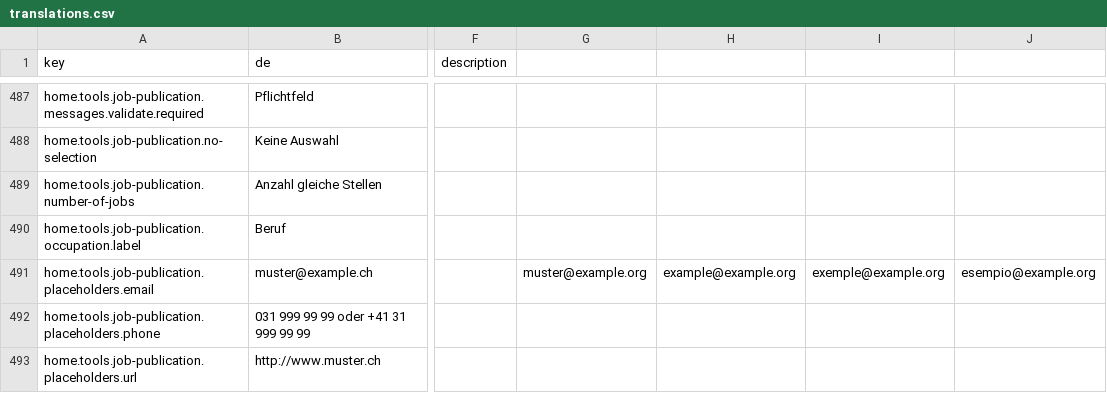
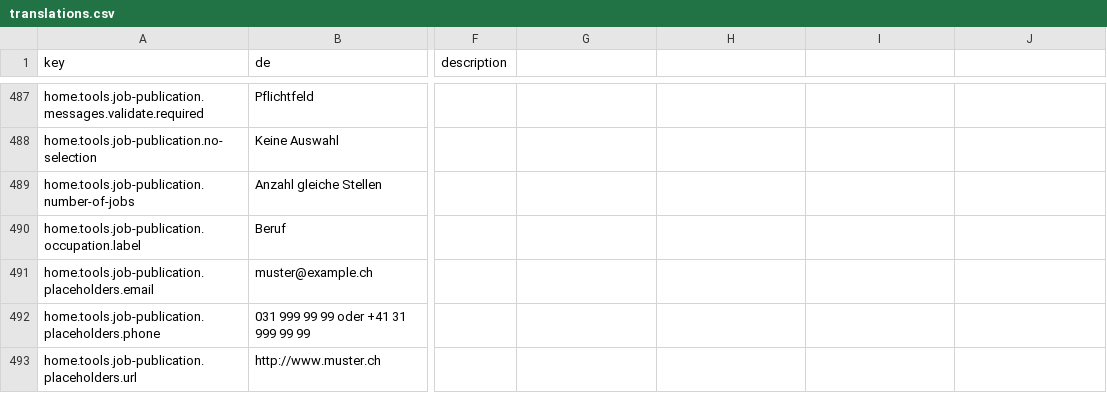
Before and after one commit to FeatureToggleStudy/alv-portal, a CSV file: alv-portal-ui/translations.csv, drawn as a sheet; only a part is shown, gaps mark what is left out; the diff names each change by its address in the sheet, - before the commit and + after, or states it on an @@ line.

Commit message:
DF-598 - fix translations

```diff
--- a/alv-portal-ui/translations.csv
+++ b/alv-portal-ui/translations.csv
-G491: muster@example.org
+G491: (empty)
-H491: example@example.org
+H491: (empty)
-I491: exemple@example.org
+I491: (empty)
-J491: esempio@example.org
+J491: (empty)
```
